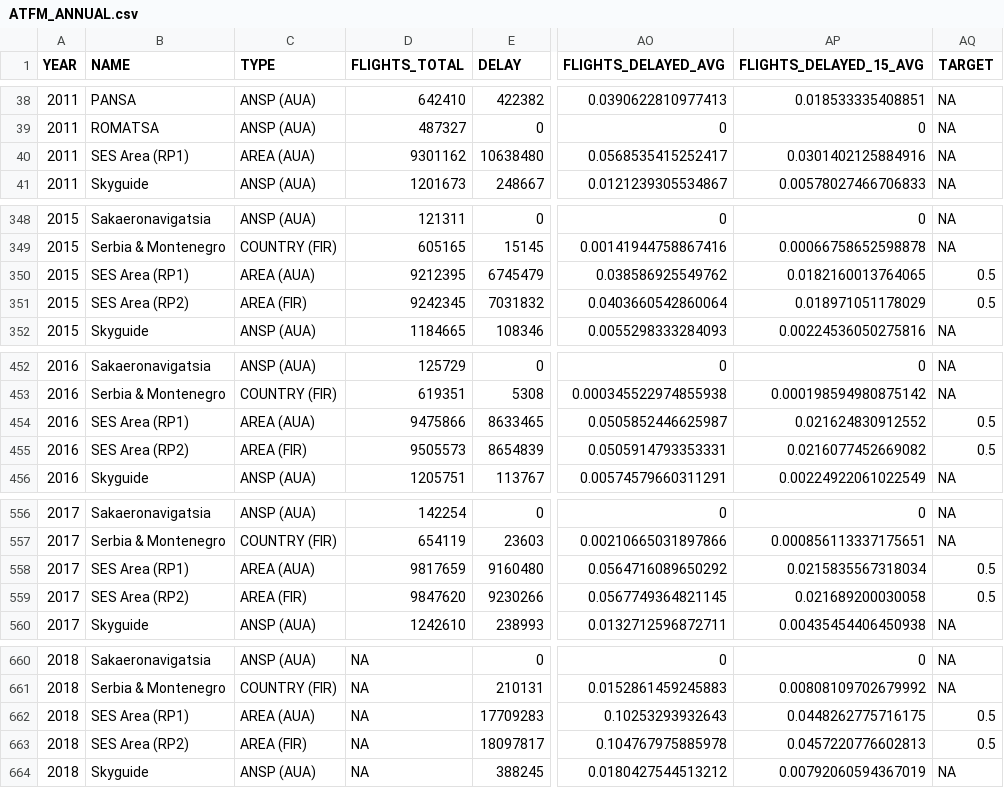
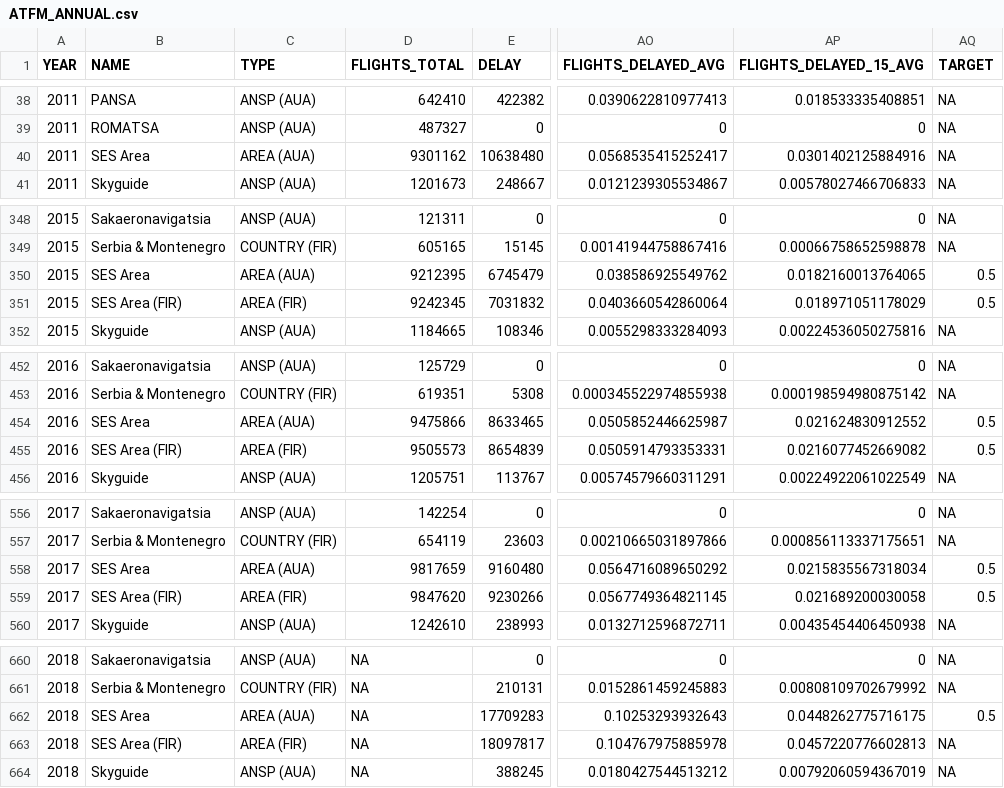
Before and after one commit to derryleng/IATA_Capacity_Study, a CSV file: data/ATFM_ANNUAL.csv, drawn as a sheet; only a part is shown, gaps mark what is left out; the diff covers the shown part only; the diff names each change by its address in the sheet, - before the commit and + after, or states it on an @@ line.

Commit message:
v3.2
1. Improved download filenames
2. Added breakdowns for Delays per Flight (month) metrics
3. Fixed title cut-off on larger font sizes
4. Changed year selection to slider
5. Moved metrics list to separate CSV
6. Added Airport Arrival ATFM by State Ranking
7. Other minor corrections

```diff
--- a/data/ATFM_ANNUAL.csv
+++ b/data/ATFM_ANNUAL.csv
-B40 (NAME): SES Area (RP1)
+B40 (NAME): SES Area
-B350 (NAME): SES Area (RP1)
+B350 (NAME): SES Area
-B351 (NAME): SES Area (RP2)
+B351 (NAME): SES Area (FIR)
-B454 (NAME): SES Area (RP1)
+B454 (NAME): SES Area
-B455 (NAME): SES Area (RP2)
+B455 (NAME): SES Area (FIR)
-B558 (NAME): SES Area (RP1)
+B558 (NAME): SES Area
-B559 (NAME): SES Area (RP2)
+B559 (NAME): SES Area (FIR)
-B662 (NAME): SES Area (RP1)
+B662 (NAME): SES Area
-B663 (NAME): SES Area (RP2)
+B663 (NAME): SES Area (FIR)
-AQ663 (TARGET): 0.5
+AQ663 (TARGET): NA
```
Also changed, not shown: 3 edited cells elsewhere in this file, data/ATFM_APT_ANNUAL.csv, 11 other files.
